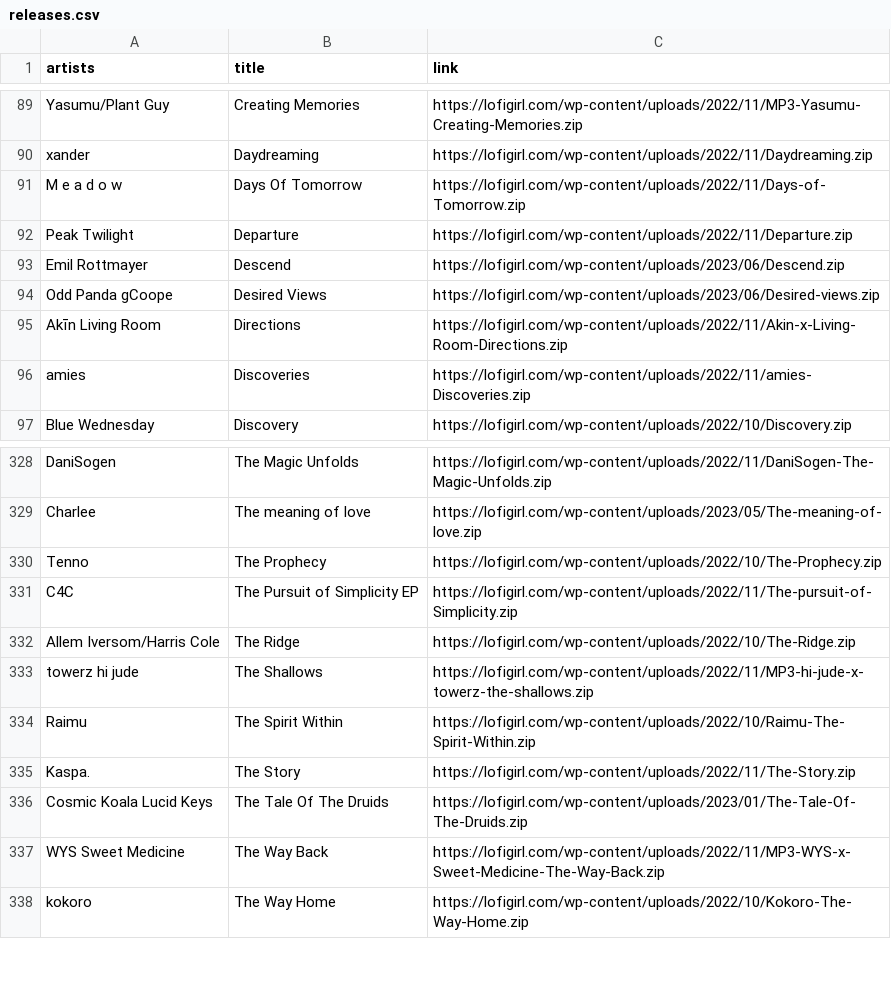
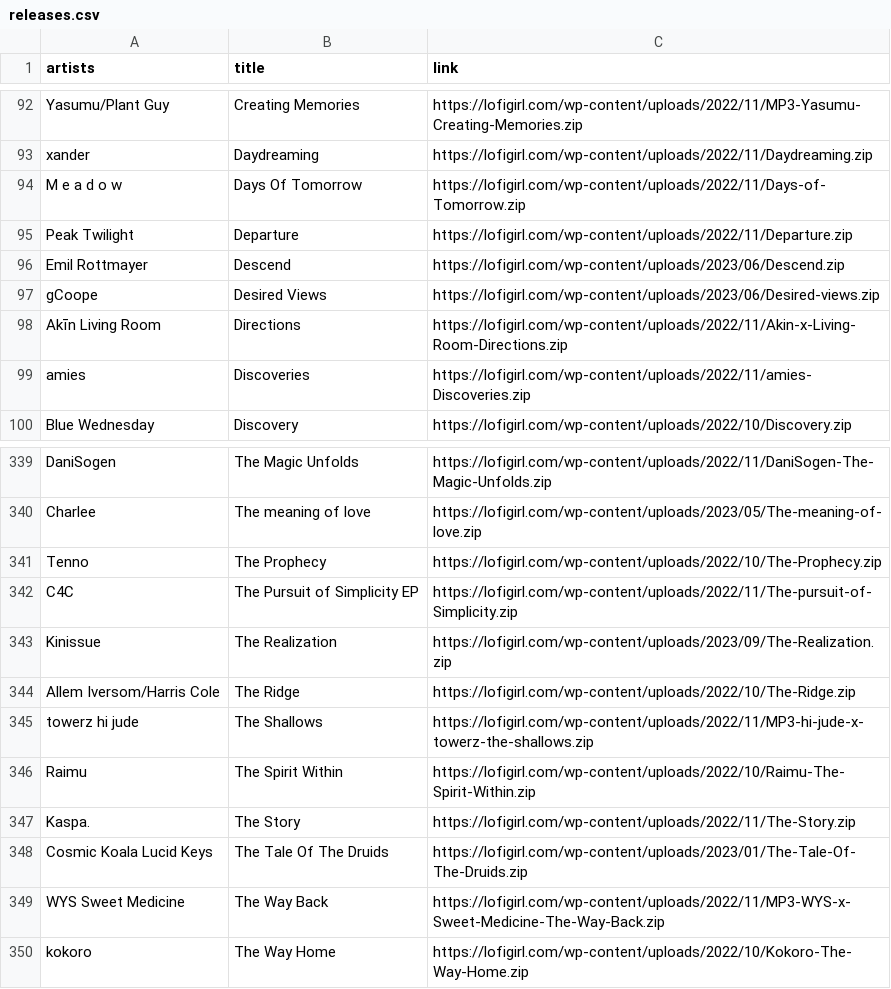
Before and after one commit to surfer190/lofigirl-downloader, a CSV file: releases.csv, drawn as a sheet; only a part is shown, gaps mark what is left out; the diff covers the shown part only.

```diff
--- a/releases.csv
+++ b/releases.csv
@@ -93,3 +96,3 @@ Peak Twilight,Departure,https://lofigirl.com/wp-content/uploads/2022/11/Departur
 Emil Rottmayer,Descend,https://lofigirl.com/wp-content/uploads/2023/06/Descend.zip
-Odd Panda  gCoope,Desired Views,https://lofigirl.com/wp-content/uploads/2023/06/Desired-views.zip
+gCoope,Desired Views,https://lofigirl.com/wp-content/uploads/2023/06/Desired-views.zip
 Akīn  Living Room,Directions,https://lofigirl.com/wp-content/uploads/2022/11/Akin-x-Living-Room-Directions.zip
@@ -331,2 +342,3 @@ Tenno,The Prophecy,https://lofigirl.com/wp-content/uploads/2022/10/The-Prophecy.
 C4C,The Pursuit of Simplicity EP,https://lofigirl.com/wp-content/uploads/2022/11/The-pursuit-of-Simplicity.zip
+Kinissue,The Realization,https://lofigirl.com/wp-content/uploads/2023/09/The-Realization.zip
 Allem Iversom/Harris Cole,The Ridge,https://lofigirl.com/wp-content/uploads/2022/10/The-Ridge.zip
```
Also changed, not shown: 11 added rows elsewhere in this file.
